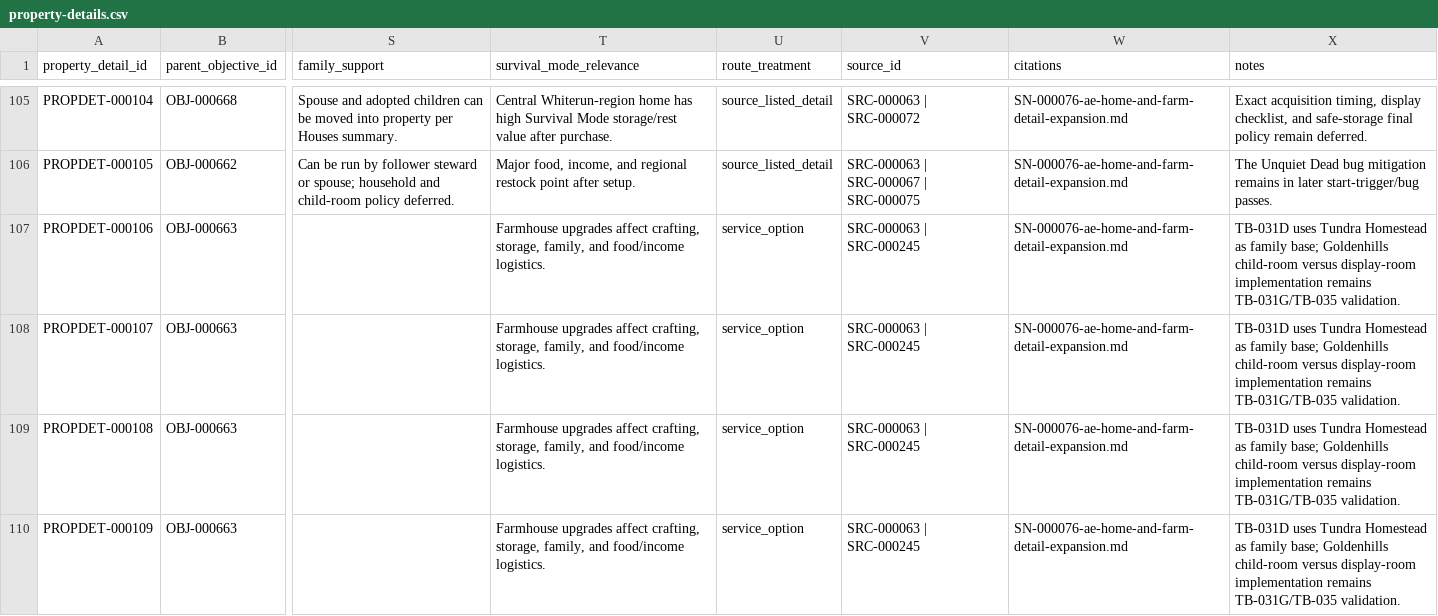
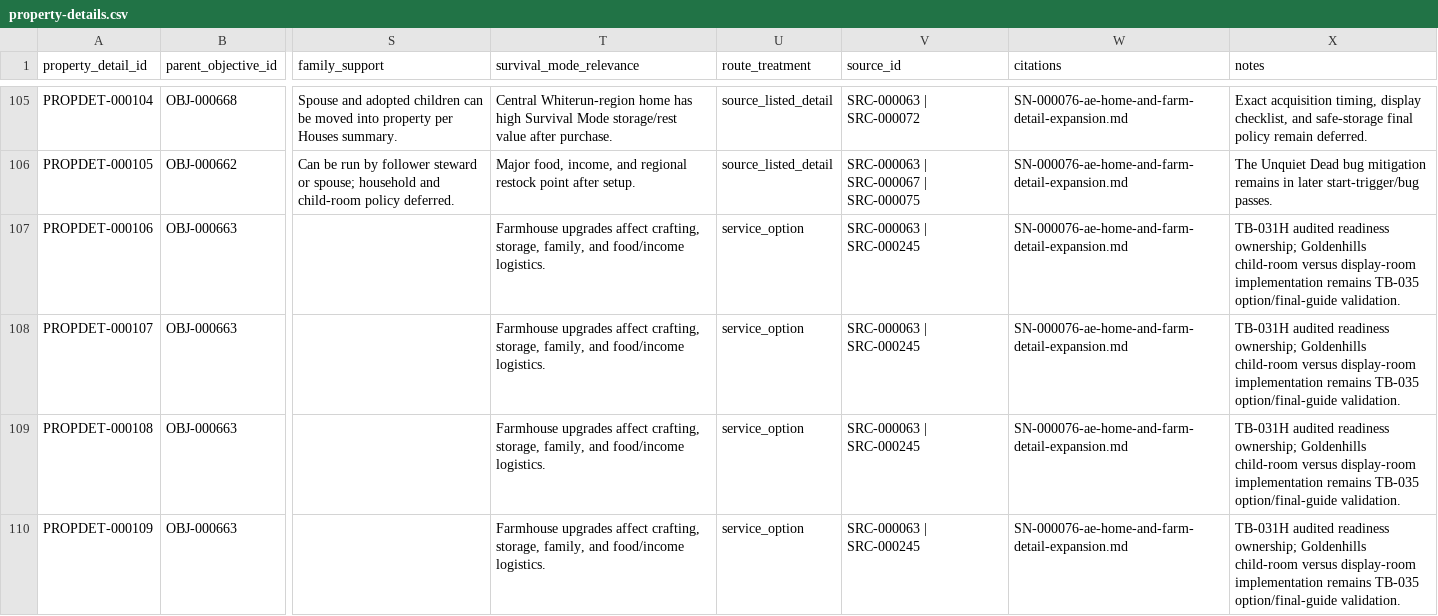
Before and after one commit to Azgerod/dragonborns-ledger, a CSV file: data/properties/property-details.csv, drawn as a sheet; only a part is shown, gaps mark what is left out; the diff covers the shown part only; the diff names each change by its address in the sheet, - before the commit and + after, or states it on an @@ line.

```diff
--- a/data/properties/property-details.csv
+++ b/data/properties/property-details.csv
-X107:X110 (notes): TB-031D uses Tundra Homestead as family base; Goldenhills child-room versus display-room implementation remains TB-031G/TB-035 validation.
+X107:X110 (notes): TB-031H audited readiness ownership; Goldenhills child-room versus display-room implementation remains TB-035 option/final-guide validation.
```
Also changed, not shown: 3 edited cells elsewhere in this file, data/constraints/progression-source-selections.csv, data/locations/location-coordinates.csv, 38 other files.
